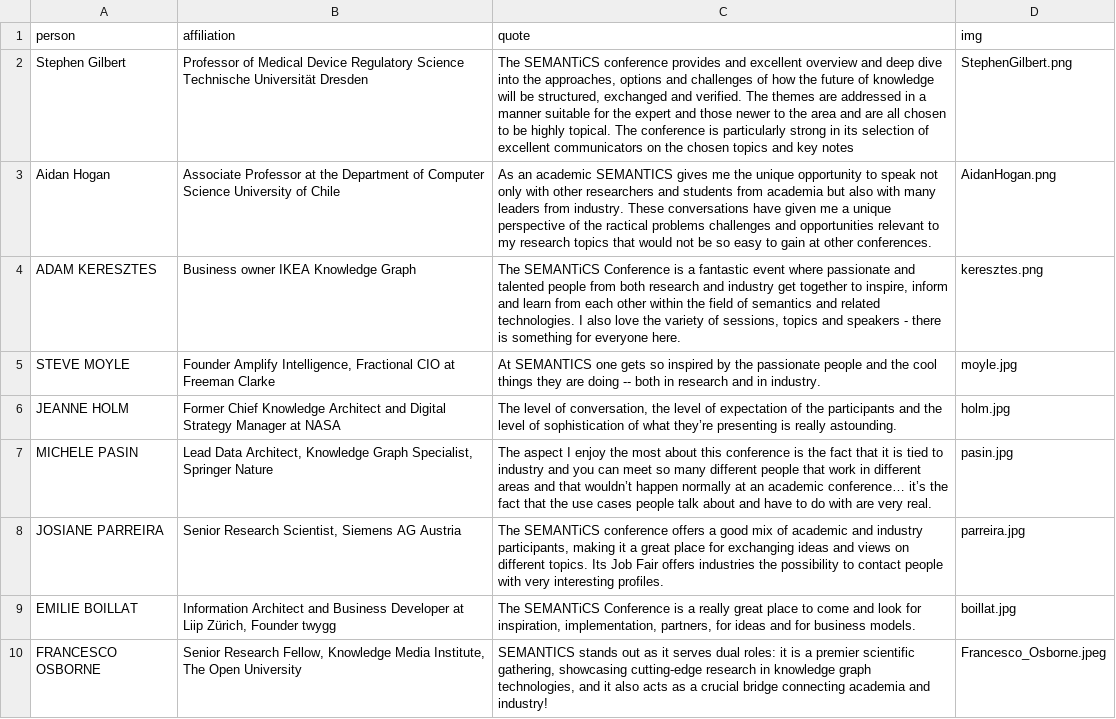
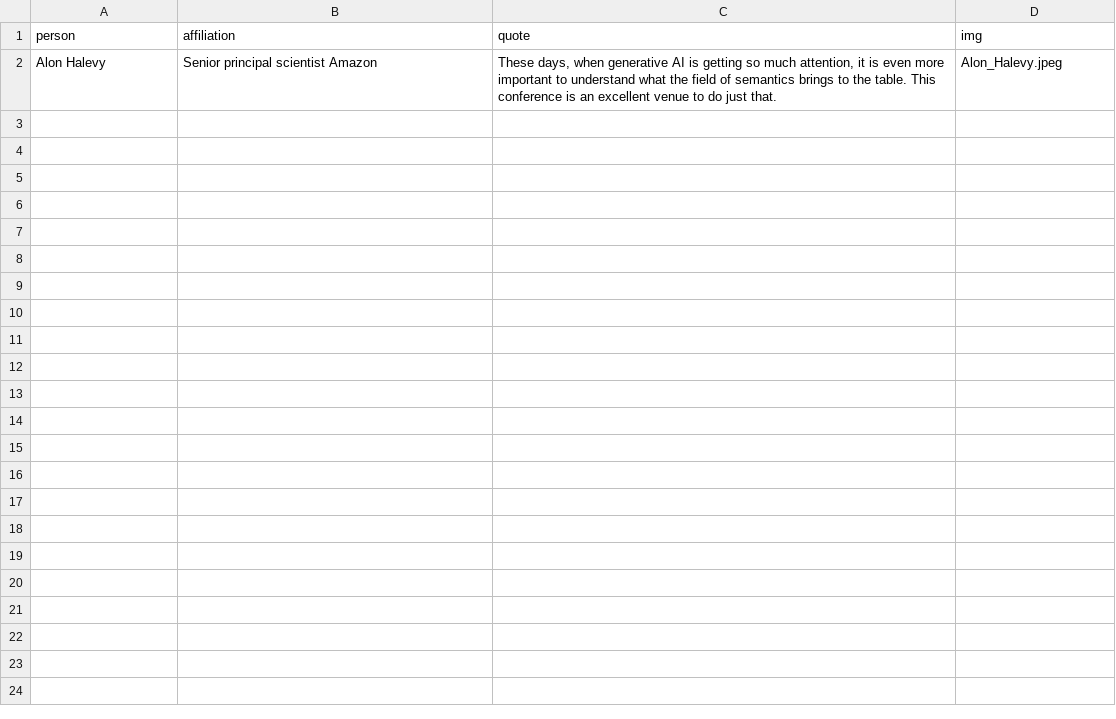
Before and after one commit to SEMANTiCS-org/2025-semantics-org.github.io, a CSV file: content/quotes.csv, drawn as a sheet.

Commit message:
Quotes

```diff
--- a/content/quotes.csv
+++ b/content/quotes.csv
@@ -1,10 +1,2 @@
 person,affiliation,quote,img
-Stephen Gilbert,Professor of Medical Device Regulatory Science Technische Universität Dresden,"The SEMANTiCS conference provides and excellent overview and deep dive into the approaches, options and challenges of how the future of knowledge will be structured, exchanged and verified. The themes are addressed in a manner suitable for the expert and those newer to the area and are all chosen to be highly topical. The conference is particularly strong in its selection of excellent communicators on the chosen topics and key notes",StephenGilbert.png
-Aidan Hogan,Associate Professor at the Department of Computer Science University of Chile,"As an academic SEMANTICS gives me the unique opportunity to speak not only with other researchers and students from academia but also with many leaders from industry. These conversations have given me a unique perspective of the ractical problems challenges and opportunities relevant to my research topics that would not be so easy to gain at other conferences.",AidanHogan.png
-ADAM KERESZTES,"Business owner IKEA Knowledge Graph","The SEMANTiCS Conference is a fantastic event where passionate and talented people from both research and industry get together to inspire, inform and learn from each other within the field of semantics and related technologies. I also love the variety of sessions, topics and speakers - there is something for everyone here.",keresztes.png
-STEVE MOYLE,"Founder Amplify Intelligence, Fractional CIO at Freeman Clarke","At SEMANTICS one gets so inspired by the passionate people and the cool things they are doing -- both in research and in industry.",moyle.jpg
-JEANNE HOLM,"Former Chief Knowledge Architect and Digital Strategy Manager at NASA","The level of conversation, the level of expectation of the participants and the level of sophistication of what they’re presenting is really astounding.",holm.jpg
-MICHELE PASIN,"Lead Data Architect, Knowledge Graph Specialist, Springer Nature","The aspect I enjoy the most about this conference is the fact that it is tied to industry and you can meet so many different people that work in different areas and that wouldn’t happen normally at an academic conference… it’s the fact that the use cases people talk about and have to do with are very real.",pasin.jpg
-JOSIANE PARREIRA,"Senior Research Scientist, Siemens AG Austria","The SEMANTiCS conference offers a good mix of academic and industry participants, making it a great place for exchanging ideas and views on different topics. Its Job Fair offers industries the possibility to contact people with very interesting profiles.",parreira.jpg
-EMILIE BOILLAT,"Information Architect and Business Developer at Liip Zürich, Founder twygg","The SEMANTiCS Conference is a really great place to come and look for inspiration, implementation, partners, for ideas and for business models.",boillat.jpg
-FRANCESCO OSBORNE,"Senior Research Fellow, Knowledge Media Institute, The Open University","SEMANTICS stands out as it serves dual roles: it is a premier scientific gathering, showcasing cutting-edge research in knowledge graph technologies, and it also acts as a crucial bridge connecting academia and industry!",Francesco_Osborne.jpeg
+Alon Halevy,Senior principal scientist Amazon,"These days, when generative AI is getting so much attention, it is even more important to understand what the field of semantics brings to the table. This conference is an excellent venue to do just that.",Alon_Halevy.jpeg
```
